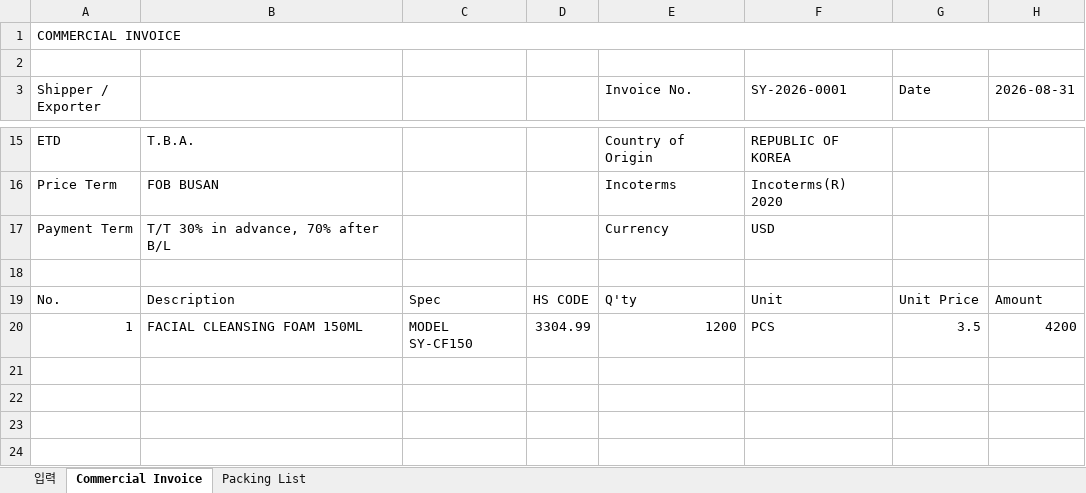
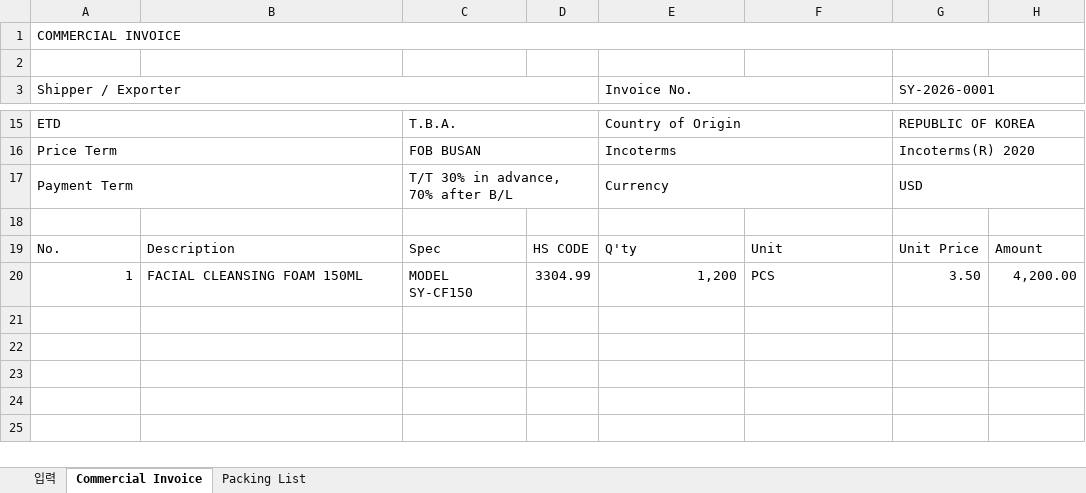
Before and after one commit to jslee2011070102-ship-it/export-study, an Excel workbook: forms/수출서류_상업송장_포장명세서.xlsx, sheet Commercial Invoice, drawn as a sheet; only a part is shown, gaps mark what is left out; the shorter side is filled out with more unchanged rows; values as stored, in another font and other column widths than the file's, no cell formats; the diff covers the shown part only; the diff names each change by its address in the sheet, - before the commit and + after, or states it on an @@ line.

```diff
--- a/forms/수출서류_상업송장_포장명세서.xlsx (sheet Commercial Invoice)
+++ b/forms/수출서류_상업송장_포장명세서.xlsx (sheet Commercial Invoice)
+A3:D3 merged
+E3:F3 merged
-F3: SY-2026-0001
+F3: (empty)
-G3: Date
+G3: SY-2026-0001
+G3:H3 merged
-H3: 2026-08-31
+H3: (empty)
+A15:B15 merged
-B15: T.B.A.
+B15: (empty)
-C15: (empty)
+C15: T.B.A.
+C15:D15 merged
+E15:F15 merged
-F15: REPUBLIC OF KOREA
+F15: (empty)
-G15 (SY-2026-0001): (empty)
+G15 (SY-2026-0001): REPUBLIC OF KOREA
+G15:H15 merged
+A16:B16 merged
-B16: FOB BUSAN
+B16: (empty)
-C16: (empty)
+C16: FOB BUSAN
+C16:D16 merged
+E16:F16 merged
-F16: Incoterms(R) 2020
+F16: (empty)
-G16 (SY-2026-0001): (empty)
+G16 (SY-2026-0001): Incoterms(R) 2020
+G16:H16 merged
+A17:B17 merged
-B17: T/T 30% in advance, 70% after B/L
+B17: (empty)
-C17: (empty)
+C17: T/T 30% in advance, 70% after B/L
+C17:D17 merged
+E17:F17 merged
-F17: USD
+F17: (empty)
-G17 (SY-2026-0001): (empty)
+G17 (SY-2026-0001): USD
+G17:H17 merged
-E20 (Invoice No.): 1200
+E20 (Invoice No.): 1,200
-G20 (SY-2026-0001): 3.5
+G20 (SY-2026-0001): 3.50
-H20: 4200
+H20: 4,200.00
```
Also changed, not shown: 1 added row, 1 removed row, 16 edited cells and merged cells elsewhere in this sheet, sheet Packing List, sheet 입력, cell formats, 4 other files.
